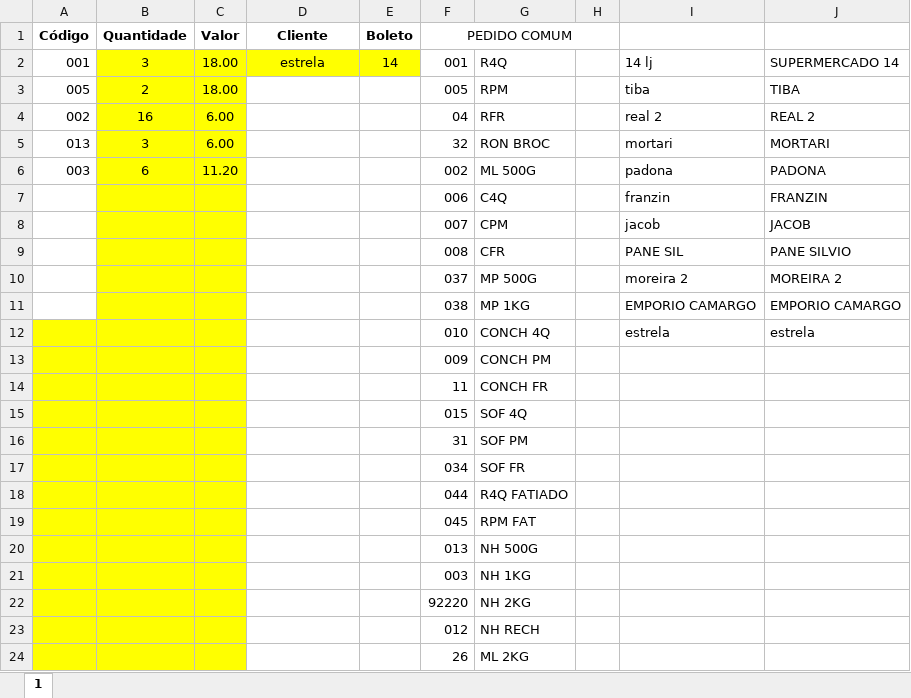
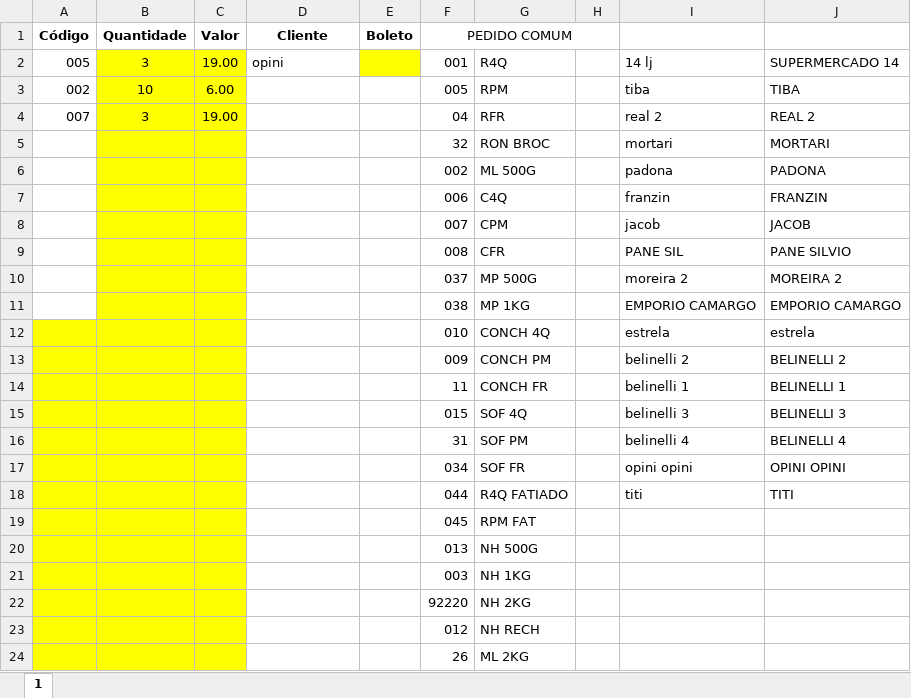
Before and after one commit to nelpno/main.py, an Excel workbook: teste.xlsx, sheet 1, drawn as a sheet; values as stored, in another font and other column widths than the file's, no borders; the diff names each change by its address in the sheet, - before the commit and + after, or states it on an @@ line.

```diff
--- a/teste.xlsx (sheet 1)
+++ b/teste.xlsx (sheet 1)
-A2 (Código): 001
+A2 (Código): 005
-C2 (Valor): 18.00
+C2 (Valor): 19.00
-D2 (Cliente): estrela
+D2 (Cliente): opini
@@ D2 fill: #FFFF00 → none, alignment: center → left @@
-E2 (Boleto): 14
+E2 (Boleto): (empty)
-A3 (Código): 005
+A3 (Código): 002
-B3 (Quantidade): 2
+B3 (Quantidade): 10
-C3 (Valor): 18.00
+C3 (Valor): 6.00
-A4 (Código): 002
+A4 (Código): 007
-B4 (Quantidade): 16
+B4 (Quantidade): 3
-C4 (Valor): 6.00
+C4 (Valor): 19.00
-A5 (Código): 013
+A5 (Código): (empty)
-B5 (Quantidade): 3
+B5 (Quantidade): (empty)
-C5 (Valor): 6.00
+C5 (Valor): (empty)
-A6 (Código): 003
+A6 (Código): (empty)
-B6 (Quantidade): 6
+B6 (Quantidade): (empty)
-C6 (Valor): 11.20
+C6 (Valor): (empty)
-I13: (empty)
+I13: belinelli 2
-J13: (empty)
+J13: BELINELLI 2
-I14: (empty)
+I14: belinelli 1
-J14: (empty)
+J14: BELINELLI 1
-I15: (empty)
+I15: belinelli 3
-J15: (empty)
+J15: BELINELLI 3
-I16: (empty)
+I16: belinelli 4
-J16: (empty)
+J16: BELINELLI 4
-I17: (empty)
+I17: opini opini
-J17: (empty)
+J17: OPINI OPINI
-I18: (empty)
+I18: titi
-J18: (empty)
+J18: TITI
```
Also changed, not shown: 3 other files.
